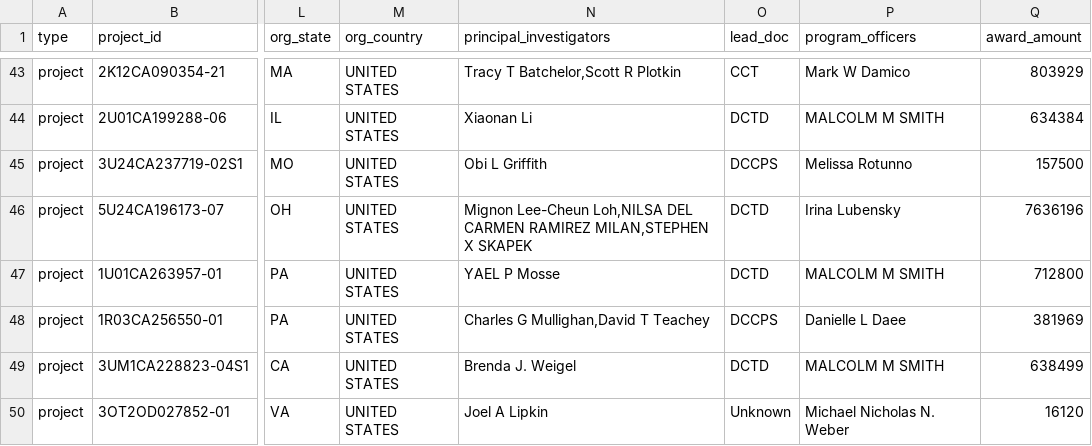
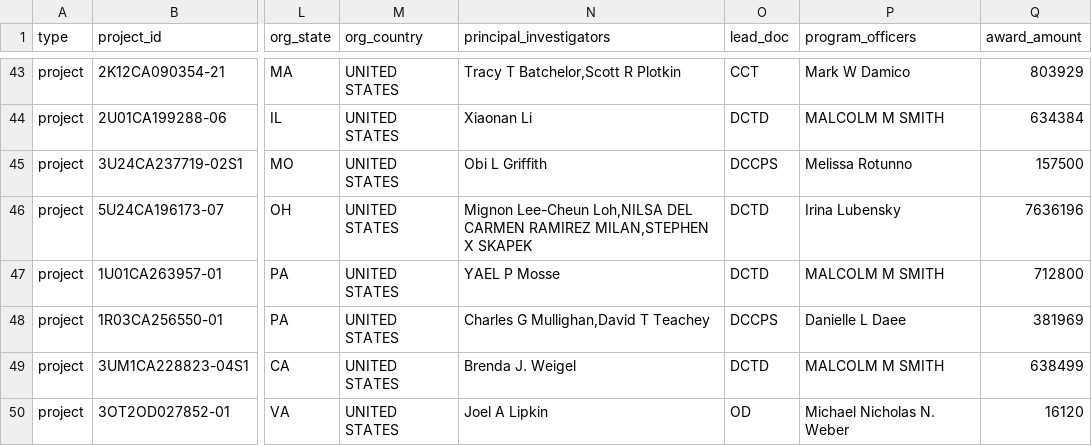
Before and after one commit to CBIIT/INS-ETL, a TSV file: data/project_CCDI.tsv, drawn as a sheet; only a part is shown, gaps mark what is left out; the diff names each change by its address in the sheet, - before the commit and + after, or states it on an @@ line.

Commit message:
INS-284: Updating 'Unknown' DOC to 'OD'. (#27)

```diff
--- a/data/project_CCDI.tsv
+++ b/data/project_CCDI.tsv
-O50 (lead_doc): Unknown
+O50 (lead_doc): OD
```
